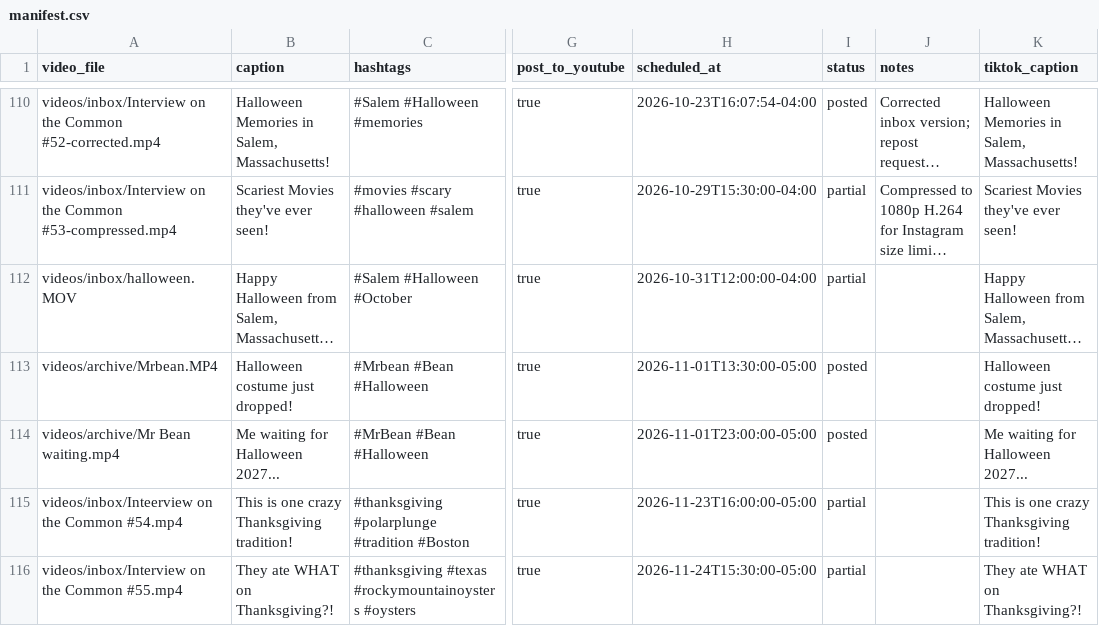
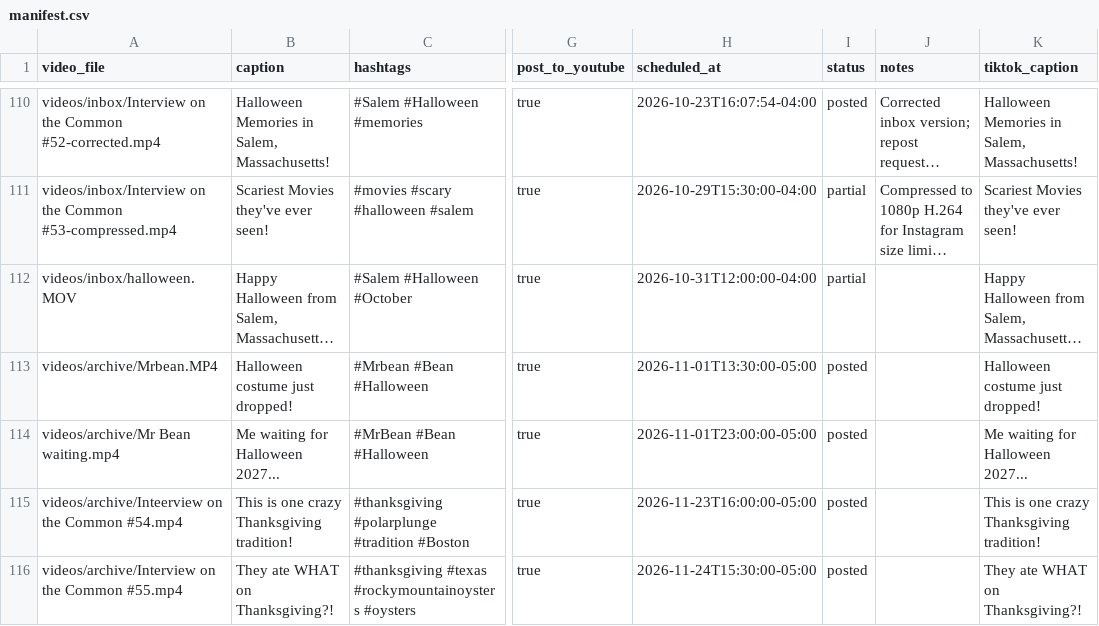
Before and after one commit to davidshapiro13/AutomatedContentUpload, a CSV file: manifests/manifest.csv, drawn as a sheet; only a part is shown, gaps mark what is left out; long unchanged cells end in …; the diff names each change by its address in the sheet, - before the commit and + after, or states it on an @@ line.

```diff
--- a/manifests/manifest.csv
+++ b/manifests/manifest.csv
-A115 (video_file): videos/inbox/Inteerview on the…
+A115 (video_file): videos/archive/Inteerview on the…
-I115:I116 (status): partial
+I115:I116 (status): posted
-A116 (video_file): videos/inbox/Interview on the Common #55.mp4
+A116 (video_file): videos/archive/Interview on the Common #55.mp4
```
Also changed, not shown: 1 other file.
